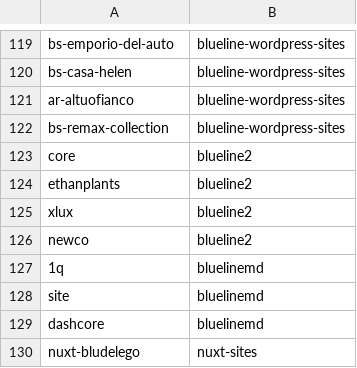
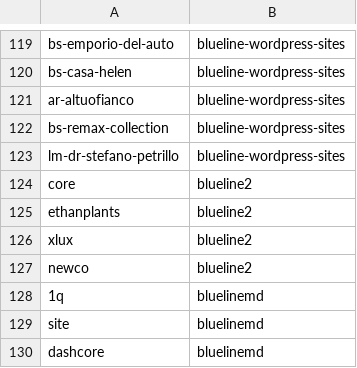
Before and after one commit to seriiserii825/py-bitbucket, a CSV file: bludelego@gmail.com_repos.csv, drawn as a sheet; only a part is shown, gaps mark what is left out; the shorter side is filled out with more unchanged rows; the diff names each change by its address in the sheet, - before the commit and + after, or states it on an @@ line.

Commit message:
feat: new repo

```diff
--- a/bludelego@gmail.com_repos.csv
+++ b/bludelego@gmail.com_repos.csv
+row 123: lm-dr-stefano-petrillo | blueline-wordpress-sites
```
Also changed, not shown: 2 other files.
